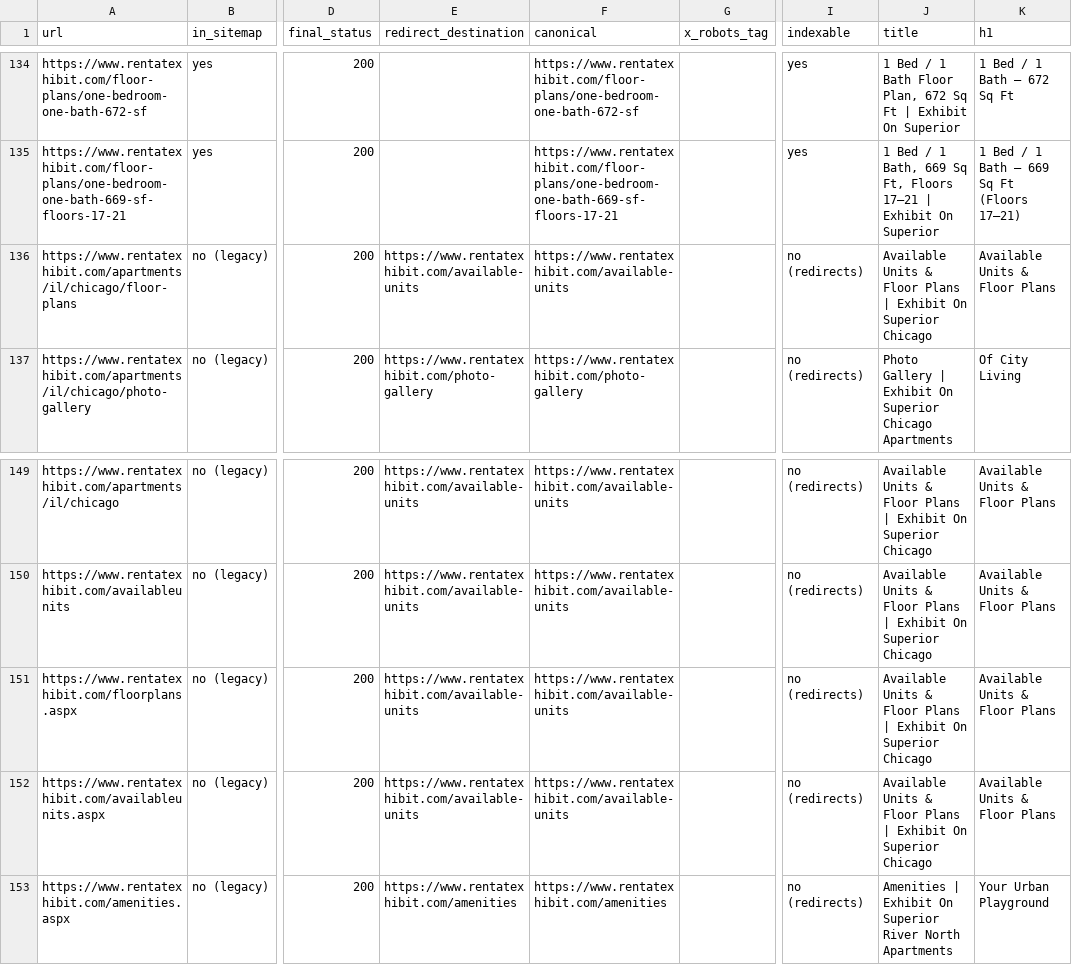
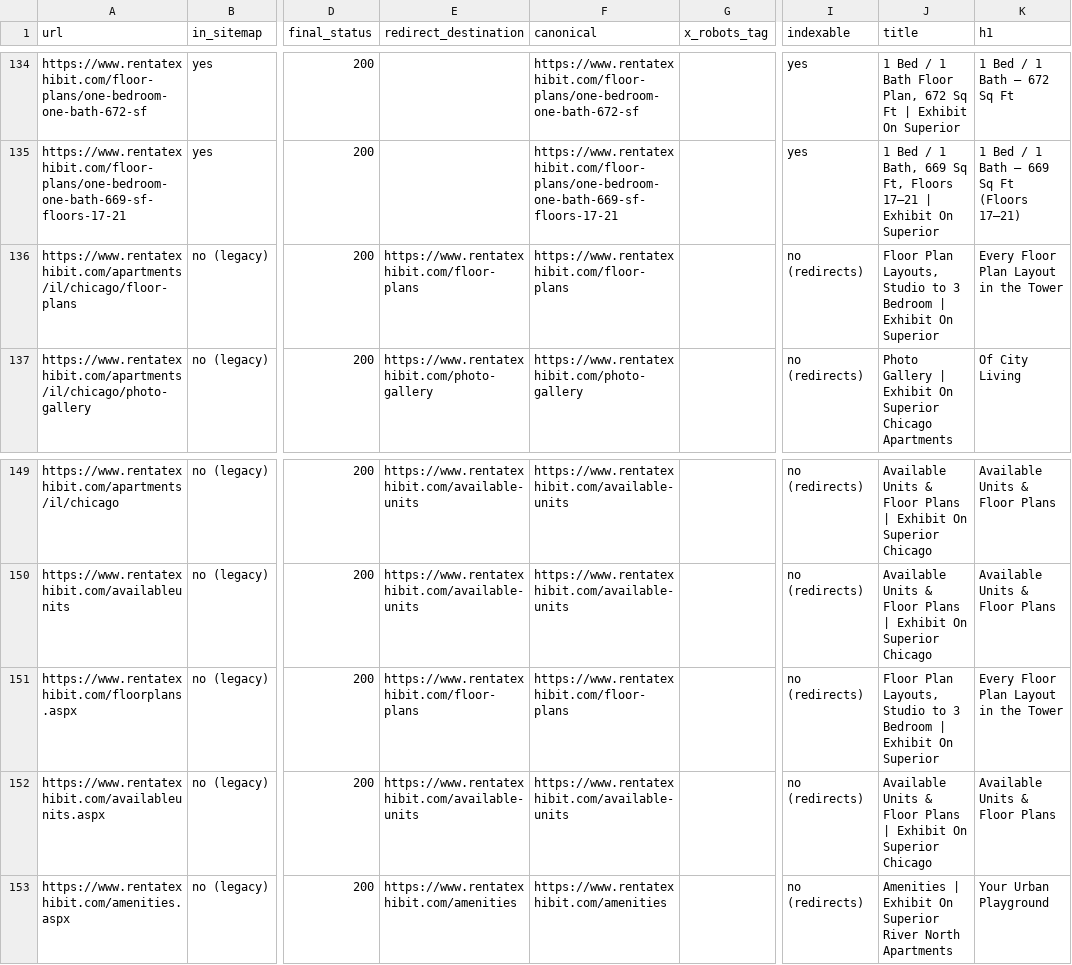
Before and after one commit to ridlerontheroof/rentatexhibit-website, a CSV file: artifacts/exhibit-on-superior/reports/url-crawl.csv, drawn as a sheet; only a part is shown, gaps mark what is left out; the diff names each change by its address in the sheet, - before the commit and + after, or states it on an @@ line.

Commit message:
Refresh QA evidence package: re-crawl live site (134 sitemap + 21 legacy URLs, 0 structured-data errors), re-run perf suite (all thresholds pass), update README/changelog counts and open-items list
Replit-Task-Id: 8bd0e010-ee90-4f45-9366-bea0d5ef2dea

```diff
--- a/artifacts/exhibit-on-superior/reports/url-crawl.csv
+++ b/artifacts/exhibit-on-superior/reports/url-crawl.csv
-E136 (redirect_destination): https://www.rentatexhibit.com/available-units
+E136 (redirect_destination): https://www.rentatexhibit.com/floor-plans
-F136 (canonical): https://www.rentatexhibit.com/available-units
+F136 (canonical): https://www.rentatexhibit.com/floor-plans
-J136 (title): Available Units & Floor Plans | Exhibit On Superior Chicago
+J136 (title): Floor Plan Layouts, Studio to 3 Bedroom | Exhibit On Superior
-K136 (h1): Available Units & Floor Plans
+K136 (h1): Every Floor Plan Layout in the Tower
-E151 (redirect_destination): https://www.rentatexhibit.com/available-units
+E151 (redirect_destination): https://www.rentatexhibit.com/floor-plans
-F151 (canonical): https://www.rentatexhibit.com/available-units
+F151 (canonical): https://www.rentatexhibit.com/floor-plans
-J151 (title): Available Units & Floor Plans | Exhibit On Superior Chicago
+J151 (title): Floor Plan Layouts, Studio to 3 Bedroom | Exhibit On Superior
-K151 (h1): Available Units & Floor Plans
+K151 (h1): Every Floor Plan Layout in the Tower
```
Also changed, not shown: 7 other files.
